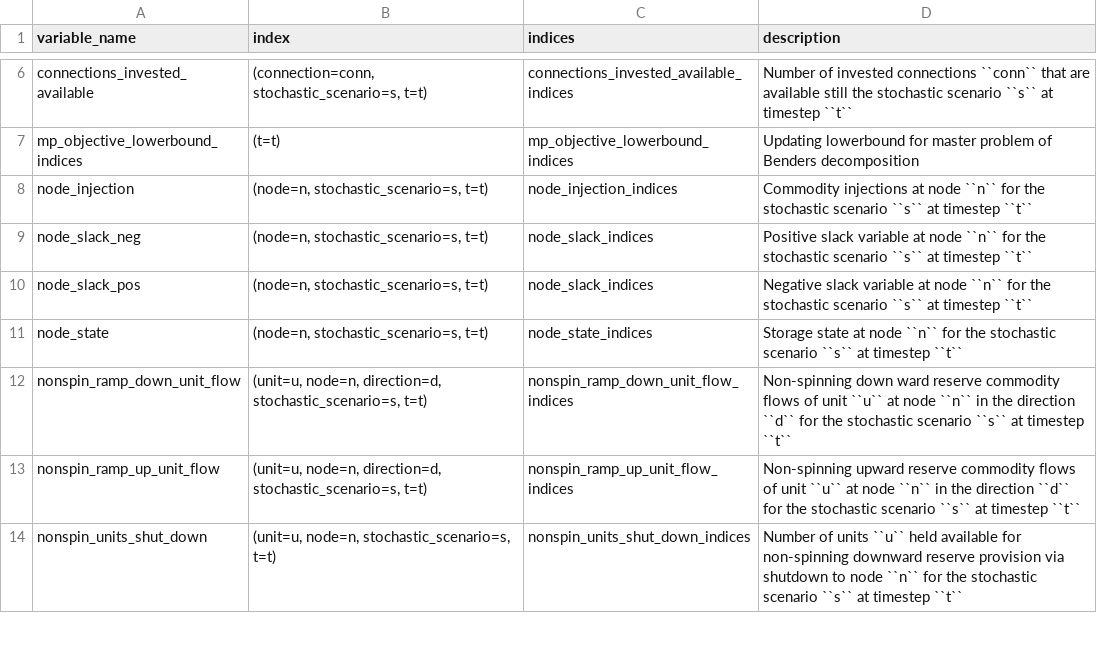
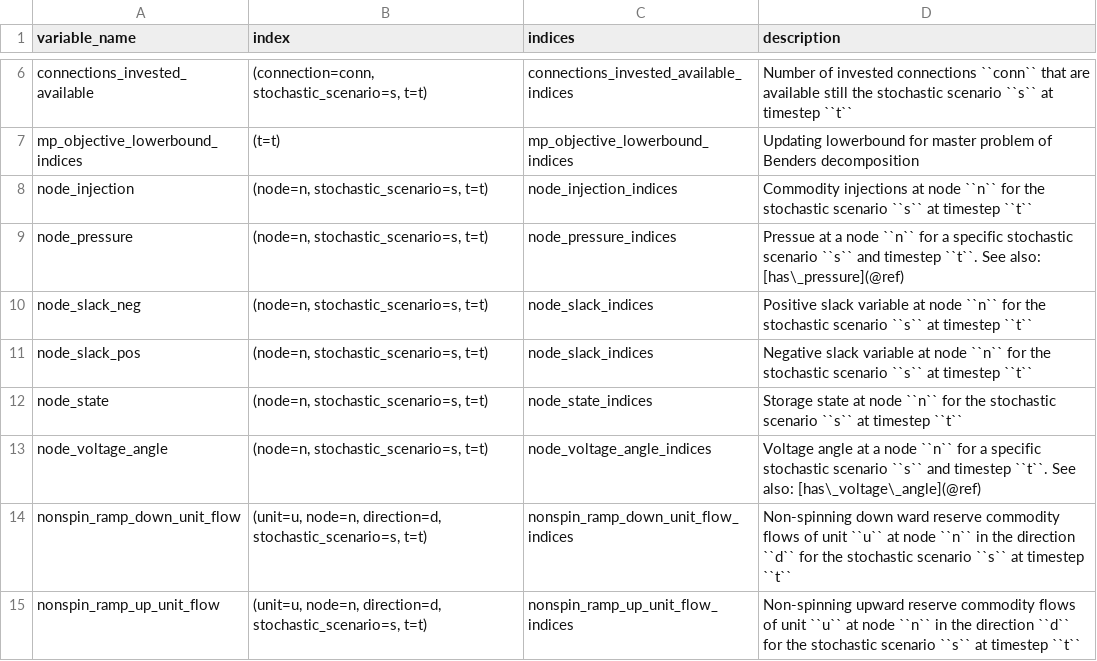
Before and after one commit to spine-tools/SpineOpt.jl, a CSV file: docs/src/mathematical_formulation/variables.csv, drawn as a sheet; only a part is shown, gaps mark what is left out; the shorter side is filled out with more unchanged rows; the diff names each change by its address in the sheet, - before the commit and + after, or states it on an @@ line.

Commit message:
Reformatting Sets and variables in a ~concept_reference manner

```diff
--- a/docs/src/mathematical_formulation/variables.csv
+++ b/docs/src/mathematical_formulation/variables.csv
+row 9: node_pressure | (node=n, stochastic_scenario=s, t=t) | node_pressure_indices | Pressue at a node ``n`` for a specific stochastic scenario ``s`` and timestep ``t``. See also: [has\_pressure](@ref)
+row 13: node_voltage_angle | (node=n, stochastic_scenario=s, t=t) | node_voltage_angle_indices | Voltage angle at a node ``n`` for a specific stochastic scenario ``s`` and timestep ``t``. See also: [has\_voltage\_angle](@ref)
```
Also changed, not shown: docs/src/mathematical_formulation/sets.csv, 3 other files.
